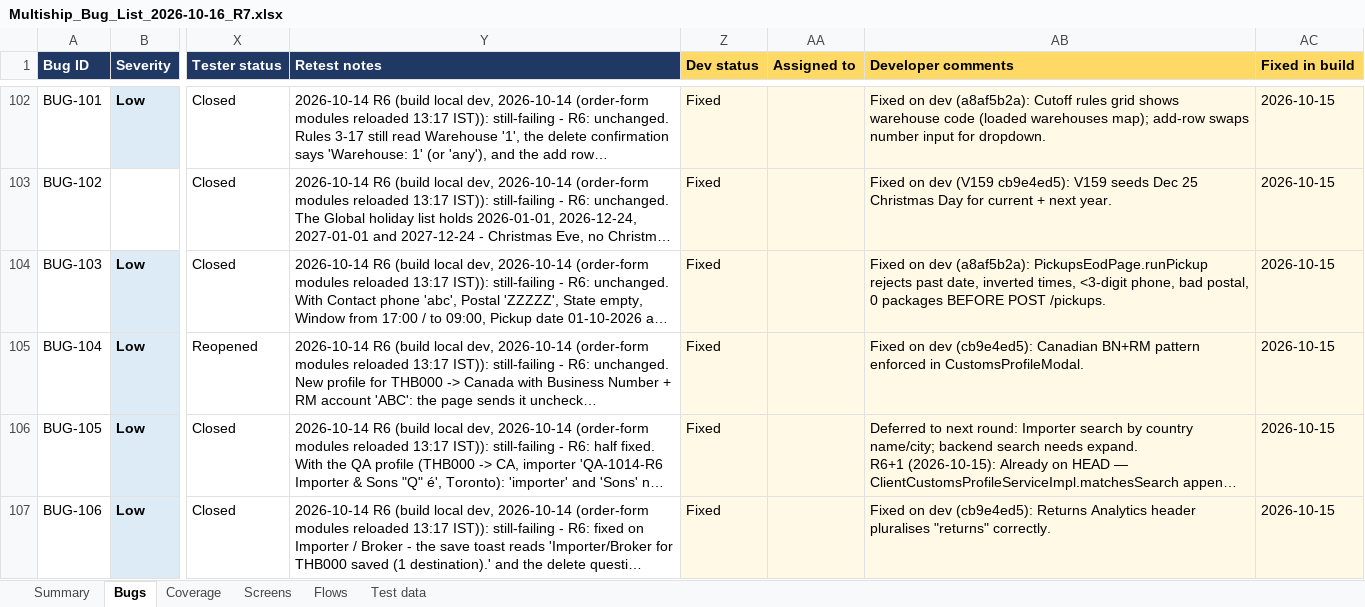
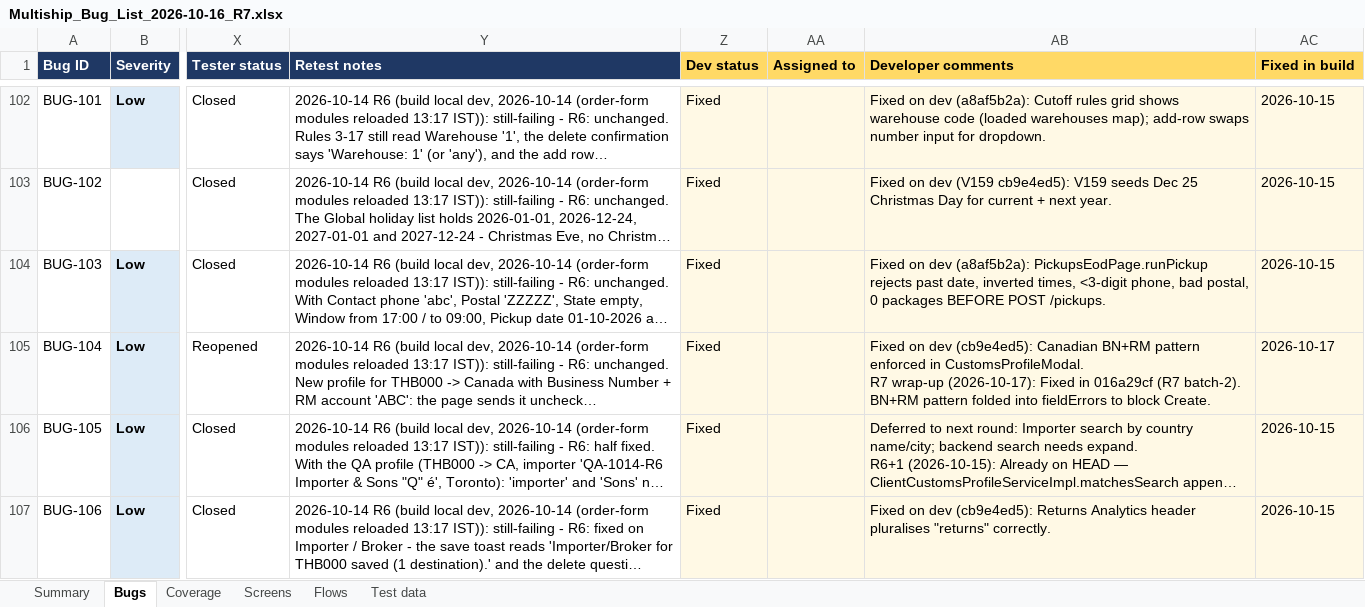
Before and after one commit to maharana2006-tech/thb-shioai, an Excel workbook: docs/audits/Multiship_Bug_List_2026-10-16_R7.xlsx, sheet Bugs, drawn as a sheet; only a part is shown, gaps mark what is left out; long unchanged cells end in …; values as stored, in another font and other column widths than the file's, no borders; ↵ is a line break in a cell; the diff covers the shown part only; the diff names each change by its address in the sheet, - before the commit and + after, or states it on an @@ line.

```diff
--- a/docs/audits/Multiship_Bug_List_2026-10-16_R7.xlsx (sheet Bugs)
+++ b/docs/audits/Multiship_Bug_List_2026-10-16_R7.xlsx (sheet Bugs)
-AB105 (Developer comments): …in CustomsProfileModal.
+AB105 (Developer comments): …in CustomsProfileModal. ↵ R7 wrap-up (2026-10-17): Fixed in 016a29cf (R7 batch-2). BN+RM pattern folded into fieldErrors to block Create.
-AC105 (Fixed in build): 2026-10-15
+AC105 (Fixed in build): 2026-10-17
```
Also changed, not shown: 78 edited cells elsewhere in this sheet, sheet Screens, sheet Summary, 1 other file.
